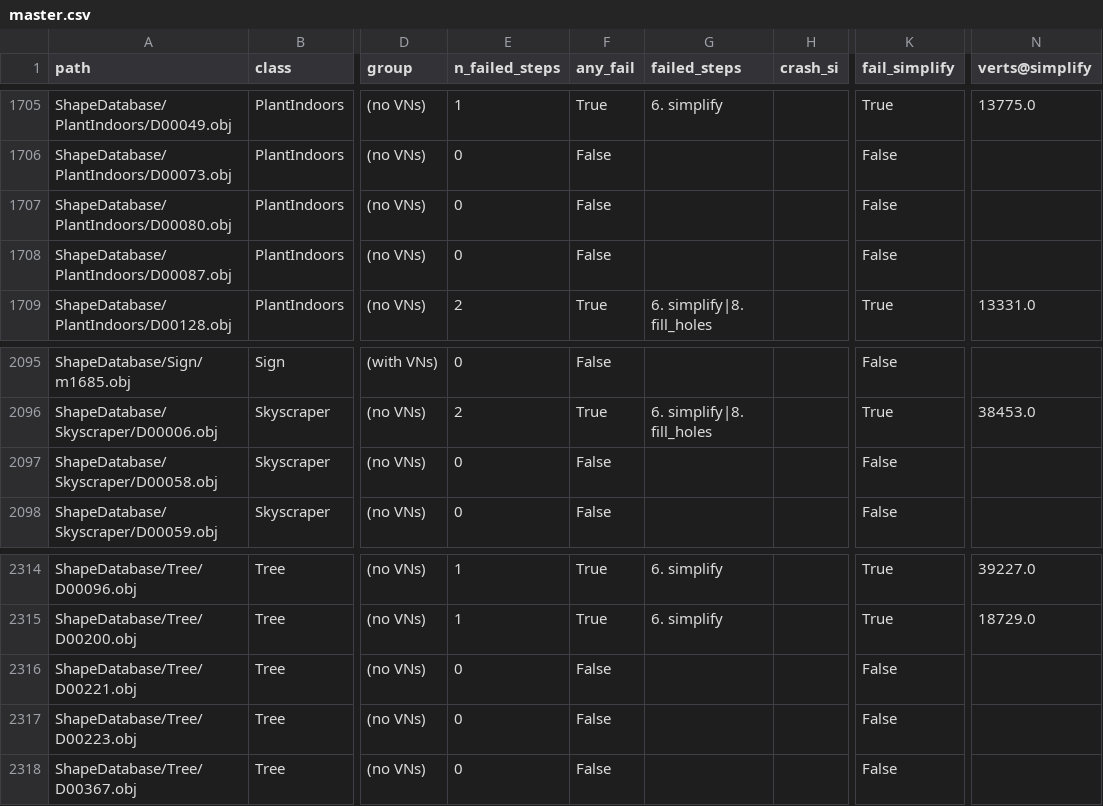
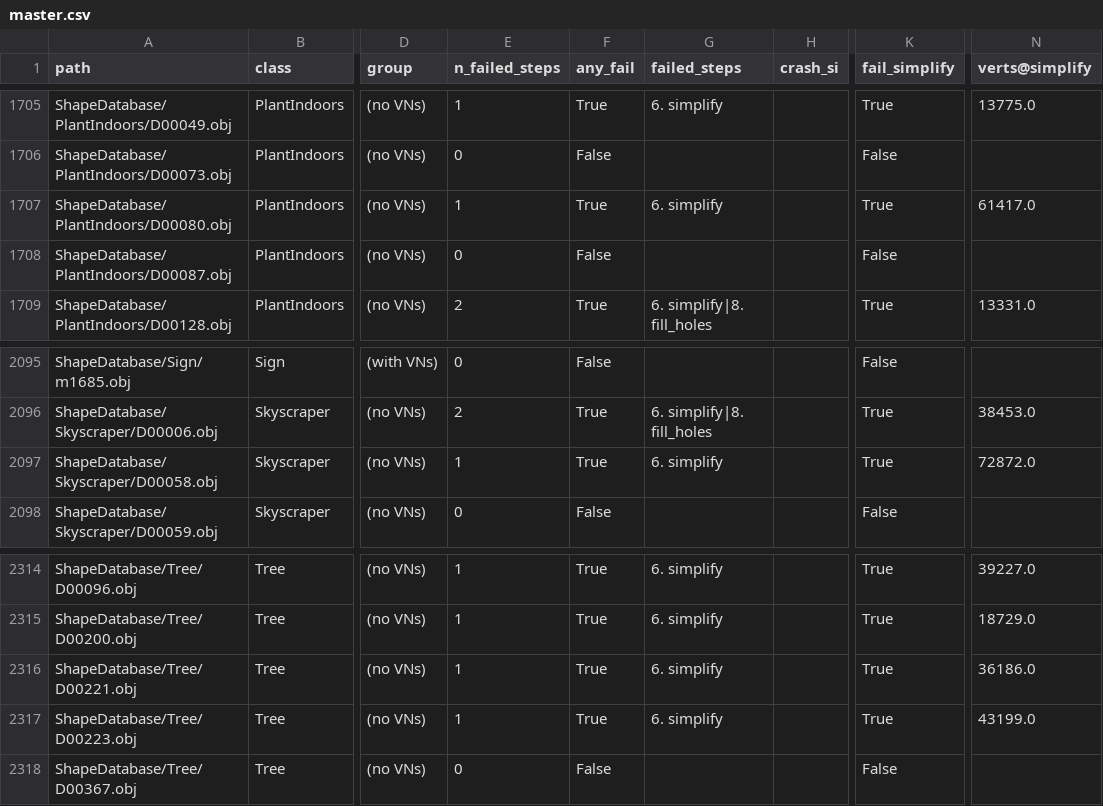
Before and after one commit to stefanleon17/multimedia_retrieval, a CSV file: analysis_out/preprocessing/master.csv, drawn as a sheet; only a part is shown, gaps mark what is left out; the diff names each change by its address in the sheet, - before the commit and + after, or states it on an @@ line.

```diff
--- a/analysis_out/preprocessing/master.csv
+++ b/analysis_out/preprocessing/master.csv
-E1707 (n_failed_steps): 0
+E1707 (n_failed_steps): 1
-F1707 (any_fail): False
+F1707 (any_fail): True
-G1707 (failed_steps): (empty)
+G1707 (failed_steps): 6. simplify
-K1707 (fail_simplify): False
+K1707 (fail_simplify): True
-N1707 (verts@simplify): (empty)
+N1707 (verts@simplify): 61417.0
-E2097 (n_failed_steps): 0
+E2097 (n_failed_steps): 1
-F2097 (any_fail): False
+F2097 (any_fail): True
-G2097 (failed_steps): (empty)
+G2097 (failed_steps): 6. simplify
-K2097 (fail_simplify): False
+K2097 (fail_simplify): True
-N2097 (verts@simplify): (empty)
+N2097 (verts@simplify): 72872.0
-E2316:E2317 (n_failed_steps): 0
+E2316:E2317 (n_failed_steps): 1
-F2316:F2317 (any_fail): False
+F2316:F2317 (any_fail): True
-G2316:G2317 (failed_steps): (empty)
+G2316:G2317 (failed_steps): 6. simplify
-K2316:K2317 (fail_simplify): False
+K2316:K2317 (fail_simplify): True
-N2316 (verts@simplify): (empty)
+N2316 (verts@simplify): 36186.0
-N2317 (verts@simplify): (empty)
+N2317 (verts@simplify): 43199.0
```
Also changed, not shown: analysis_out/preprocessing/failures_long.csv, analysis_out/preprocessing/step_totals.csv, 11 other files.
